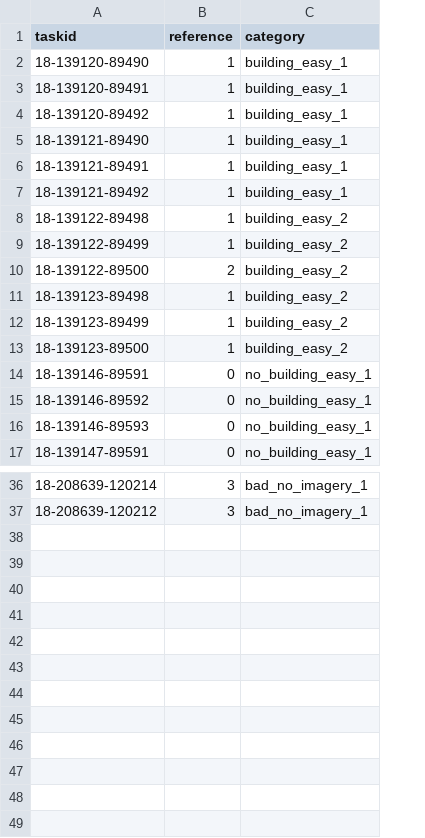
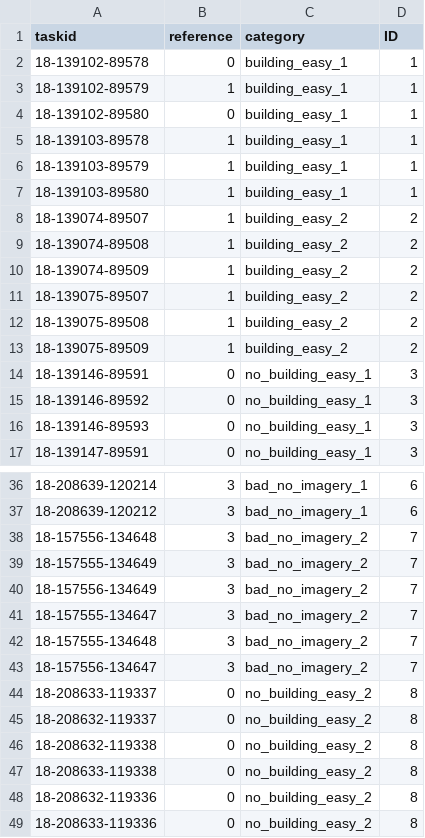
Before and after one commit to mapswipe/python-mapswipe-workers, a CSV file: mapswipe_workers/sample_data/completeness_tutorial_tasks.csv, drawn as a sheet; only a part is shown, gaps mark what is left out; removed rows and columns are numbered as before the commit, all else as after; the diff covers the shown part only; the diff names each change by its address in the sheet, - before the commit and + after, or states it on an @@ line.

Commit message:
adjusted the tutorial for completeness project

```diff
--- a/mapswipe_workers/sample_data/completeness_tutorial_tasks.csv
+++ b/mapswipe_workers/sample_data/completeness_tutorial_tasks.csv
+column D (ID), row 3: 1; rows 5-17: 1 | 1 | 1 | 2 | 2 | 2 | 2 | 2 | 2 | 3 | 3 | 3 | 3; rows 36-37: 6 | 6
+row 2: 18-139102-89578 | 0 | building_easy_1 | 1
-A3 (taskid): 18-139120-89490
+A3 (taskid): 18-139102-89579
+row 4: 18-139102-89580 | 0 | building_easy_1 | 1
-A5 (taskid): 18-139120-89491
+A5 (taskid): 18-139103-89578
-A6 (taskid): 18-139120-89492
+A6 (taskid): 18-139103-89579
-A7 (taskid): 18-139121-89490
+A7 (taskid): 18-139103-89580
-A8 (taskid): 18-139121-89491
+A8 (taskid): 18-139074-89507
-C8 (category): building_easy_1
+C8 (category): building_easy_2
-row 7: 18-139121-89492 | 1 | building_easy_1
-A9 (taskid): 18-139122-89498
+A9 (taskid): 18-139074-89508
-A10 (taskid): 18-139122-89499
+A10 (taskid): 18-139074-89509
-row 10: 18-139122-89500 | 2 | building_easy_2
-A11 (taskid): 18-139123-89498
+A11 (taskid): 18-139075-89507
-A12 (taskid): 18-139123-89499
+A12 (taskid): 18-139075-89508
-A13 (taskid): 18-139123-89500
+A13 (taskid): 18-139075-89509
+row 38: 18-157556-134648 | 3 | bad_no_imagery_2 | 7
+row 39: 18-157555-134649 | 3 | bad_no_imagery_2 | 7
+row 40: 18-157556-134649 | 3 | bad_no_imagery_2 | 7
+row 41: 18-157555-134647 | 3 | bad_no_imagery_2 | 7
+row 42: 18-157555-134648 | 3 | bad_no_imagery_2 | 7
+row 43: 18-157556-134647 | 3 | bad_no_imagery_2 | 7
+row 44: 18-208633-119337 | 0 | no_building_easy_2 | 8
+row 45: 18-208632-119337 | 0 | no_building_easy_2 | 8
+row 46: 18-208632-119338 | 0 | no_building_easy_2 | 8
+row 47: 18-208633-119338 | 0 | no_building_easy_2 | 8
+row 48: 18-208632-119336 | 0 | no_building_easy_2 | 8
+row 49: 18-208633-119336 | 0 | no_building_easy_2 | 8
```
Also changed, not shown: 3 added rows, 3 removed rows and 3 edited cells elsewhere in this file, 4 other files.
